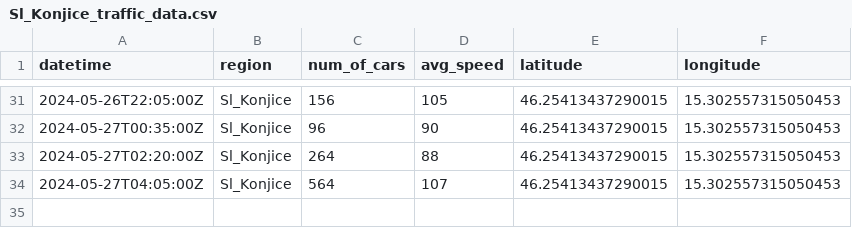
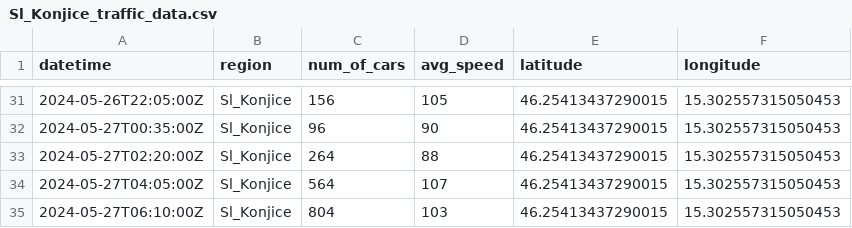
Before and after one commit to ChiefPatrik/trafficPredictions, a CSV file: data/processed/Sl_Konjice_traffic_data.csv, drawn as a sheet; only a part is shown, gaps mark what is left out; the diff names each change by its address in the sheet, - before the commit and + after, or states it on an @@ line.

```diff
--- a/data/processed/Sl_Konjice_traffic_data.csv
+++ b/data/processed/Sl_Konjice_traffic_data.csv
+row 35: 2024-05-27T06:10:00Z | Sl_Konjice | 804 | 103 | 46.25413437290015 | 15.302557315050453
```
Also changed, not shown: data/processed/Ljubljana_traffic_data.csv, data/processed/Maribor_traffic_data.csv, 4 other files.
